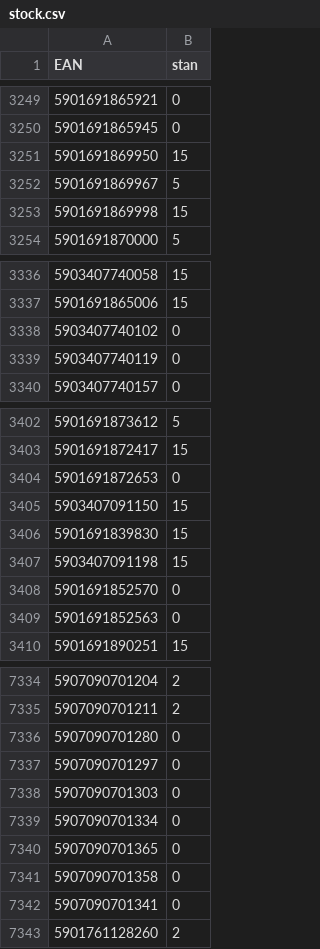
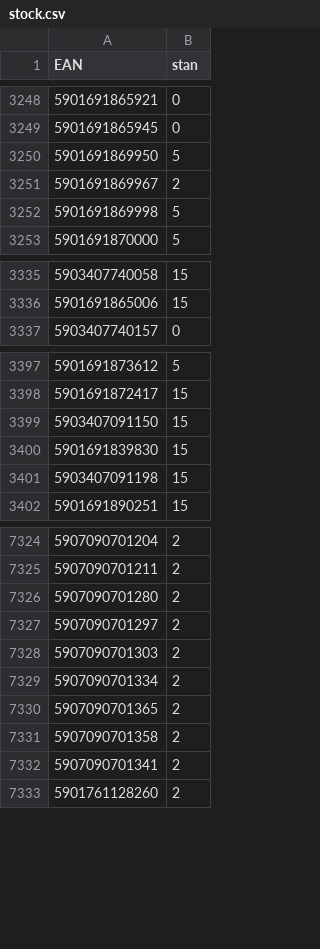
Before and after one commit to mbtylla/pigu, a CSV file: stock.csv, drawn as a sheet; only a part is shown, gaps mark what is left out; the diff covers the shown part only.

```diff
--- a/stock.csv
+++ b/stock.csv
@@ -3250,5 +3249,5 @@ EAN,stan
 5901691865945,0
-5901691869950,15
-5901691869967,5
-5901691869998,15
+5901691869950,5
+5901691869967,2
+5901691869998,5
 5901691870000,5
@@ -3337,4 +3336,2 @@ EAN,stan
 5901691865006,15
-5903407740102,0
-5903407740119,0
 5903407740157,0
@@ -3403,3 +3398,2 @@ EAN,stan
 5901691872417,15
-5901691872653,0
 5903407091150,15
@@ -3407,4 +3401,2 @@ EAN,stan
 5903407091198,15
-5901691852570,0
-5901691852563,0
 5901691890251,15
@@ -7335,9 +7325,9 @@ EAN,stan
 5907090701211,2
-5907090701280,0
-5907090701297,0
-5907090701303,0
-5907090701334,0
-5907090701365,0
-5907090701358,0
-5907090701341,0
+5907090701280,2
+5907090701297,2
+5907090701303,2
+5907090701334,2
+5907090701365,2
+5907090701358,2
+5907090701341,2
 5901761128260,2
```
Also changed, not shown: 1 added row, 10 removed rows, 1 moved row and 101 edited cells elsewhere in this file, 2 other files.
